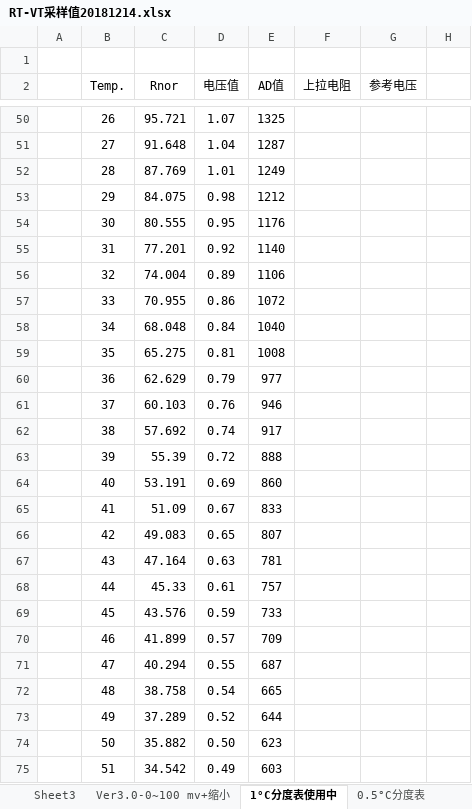
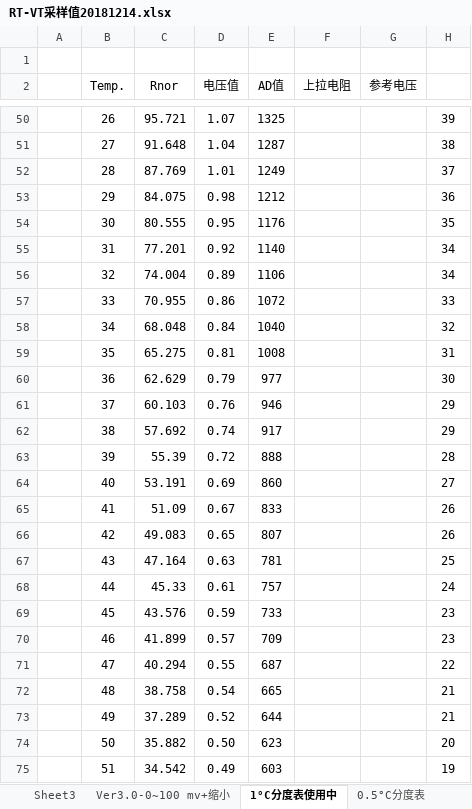
Before and after one commit to JiangJerry/MilkTempKeep, an Excel workbook: RT-VT采样值20181214.xlsx, sheet 1°C分度表使用中, drawn as a sheet; only a part is shown, gaps mark what is left out; values as stored, in another font and other column widths than the file's, no borders; the diff covers the shown part only; the diff names each change by its address in the sheet, - before the commit and + after, or states it on an @@ line.

```diff
--- a/RT-VT采样值20181214.xlsx (sheet 1°C分度表使用中)
+++ b/RT-VT采样值20181214.xlsx (sheet 1°C分度表使用中)
-H50: (empty)
+H50: 39
-H51: (empty)
+H51: 38
-H52: (empty)
+H52: 37
-H53: (empty)
+H53: 36
-H54: (empty)
+H54: 35
-H55:H56: (empty)
+H55:H56: 34
-H57: (empty)
+H57: 33
-H58: (empty)
+H58: 32
-H59: (empty)
+H59: 31
-H60: (empty)
+H60: 30
-H61:H62: (empty)
+H61:H62: 29
-H63: (empty)
+H63: 28
-H64: (empty)
+H64: 27
-H65:H66: (empty)
+H65:H66: 26
-H67: (empty)
+H67: 25
-H68: (empty)
+H68: 24
-H69:H70: (empty)
+H69:H70: 23
-H71: (empty)
+H71: 22
-H72:H73: (empty)
+H72:H73: 21
-H74: (empty)
+H74: 20
-H75: (empty)
+H75: 19
```
Also changed, not shown: 94 edited cells elsewhere in this sheet, sheet Ver3.0-0~100 mv+缩小, sheet Ver3.0-0~100度单表, other sheet tabs, formulas that keep their value, charts or pictures, 29 other files.
